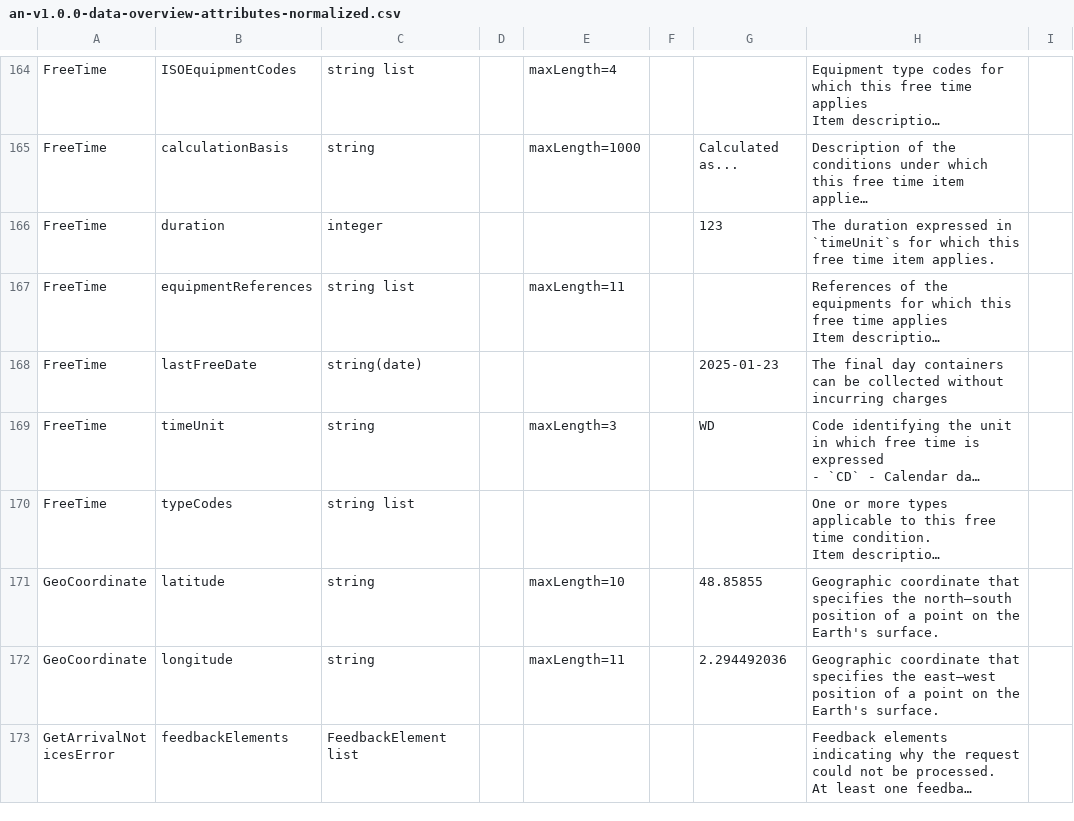
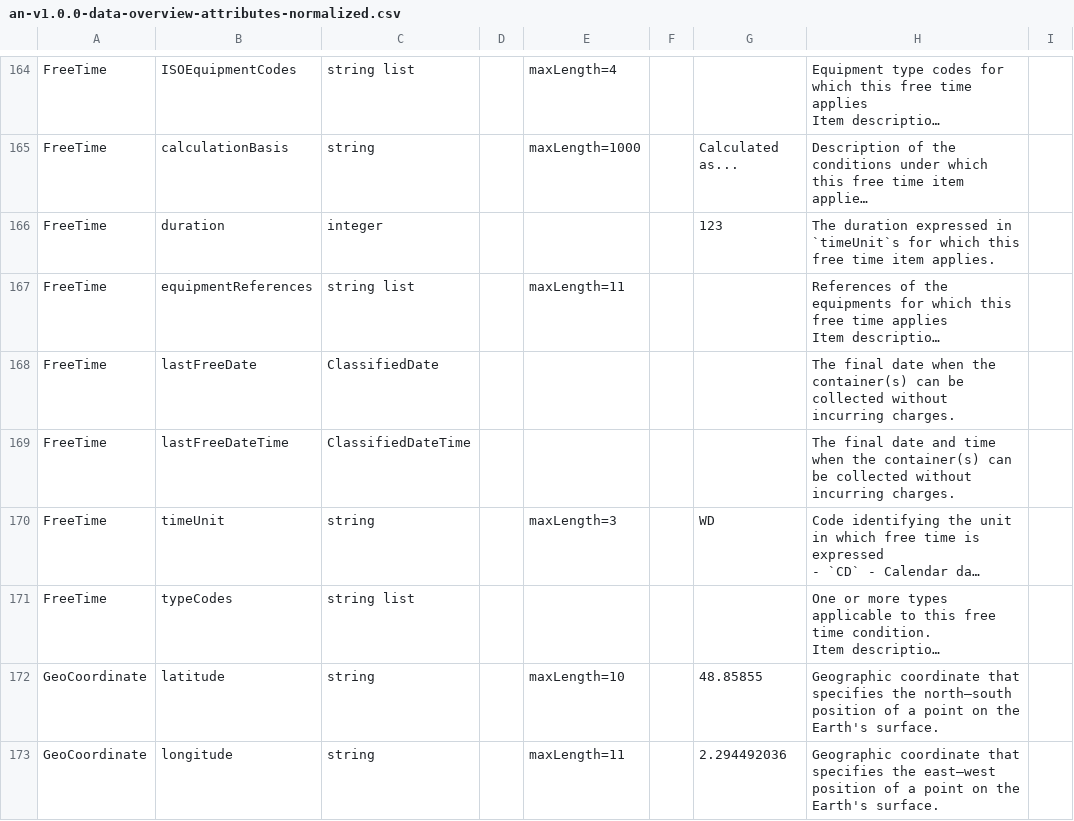
Before and after one commit to dcsaorg/Conformance-Gateway, a CSV file: specifications/generated-resources/standards/an/v100/an-v1.0.0-data-overview-attributes-normalized.csv, drawn as a sheet; only a part is shown, gaps mark what is left out; the shorter side is filled out with more unchanged rows; long unchanged cells end in …; the diff names each change by its address in the sheet, - before the commit and + after, or states it on an @@ line.

```diff
--- a/specifications/generated-resources/standards/an/v100/an-v1.0.0-data-overview-attributes-normalized.csv
+++ b/specifications/generated-resources/standards/an/v100/an-v1.0.0-data-overview-attributes-normalized.csv
-C168: string(date)
+C168: ClassifiedDate
-G168: 2025-01-23
+G168: (empty)
-H168: The final day containers can be collected without incurring charges
+H168: The final date when the container(s) can be collected without incurring charges.
+row 169: FreeTime | lastFreeDateTime | ClassifiedDateTime |  |  |  |  | The final date and time when the container(s) can be collected without incurring charges.
```
Also changed, not shown: specifications/generated-resources/standards/an/v100/an-v1.0.0-data-overview-attributes-hierarchical.csv, 3 other files.
